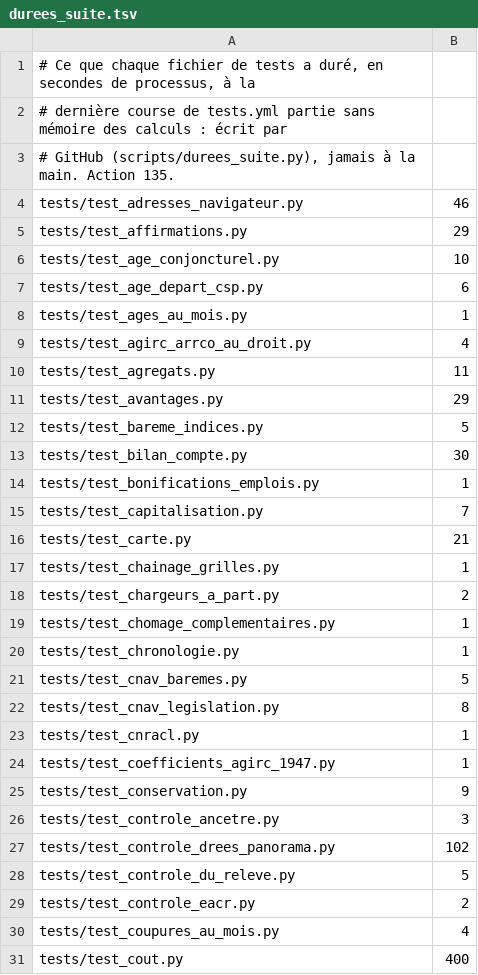
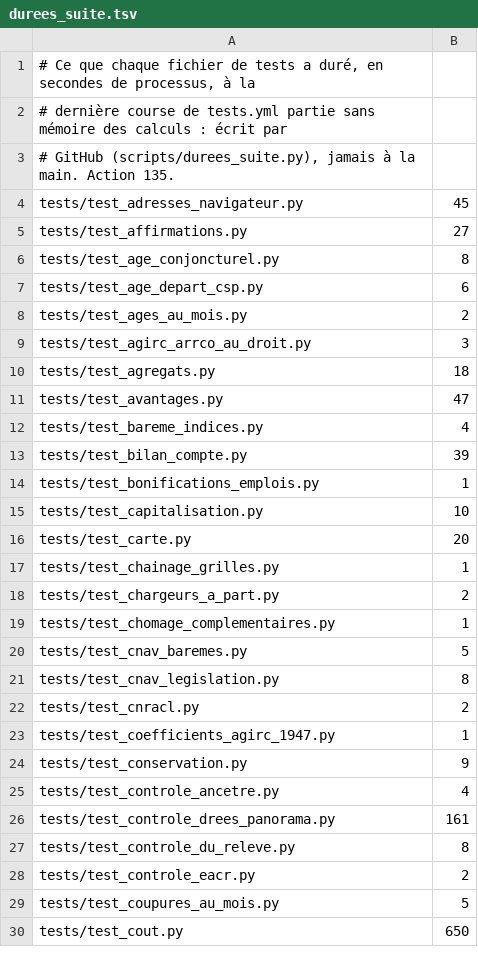
Before and after one commit to g-pliberal/retraitecomptenotionelle, a TSV file: .github/durees_suite.tsv, drawn as a sheet; only a part is shown; the diff covers the shown part only.

```diff
--- a/.github/durees_suite.tsv
+++ b/.github/durees_suite.tsv
@@ -3,15 +3,15 @@
 # GitHub (scripts/durees_suite.py), jamais à la main. Action 135.
-tests/test_adresses_navigateur.py	46
-tests/test_affirmations.py	29
-tests/test_age_conjoncturel.py	10
+tests/test_adresses_navigateur.py	45
+tests/test_affirmations.py	27
+tests/test_age_conjoncturel.py	8
 tests/test_age_depart_csp.py	6
-tests/test_ages_au_mois.py	1
-tests/test_agirc_arrco_au_droit.py	4
-tests/test_agregats.py	11
-tests/test_avantages.py	29
-tests/test_bareme_indices.py	5
-tests/test_bilan_compte.py	30
+tests/test_ages_au_mois.py	2
+tests/test_agirc_arrco_au_droit.py	3
+tests/test_agregats.py	18
+tests/test_avantages.py	47
+tests/test_bareme_indices.py	4
+tests/test_bilan_compte.py	39
 tests/test_bonifications_emplois.py	1
-tests/test_capitalisation.py	7
-tests/test_carte.py	21
+tests/test_capitalisation.py	10
+tests/test_carte.py	20
 tests/test_chainage_grilles.py	1
@@ -19,13 +19,12 @@ tests/test_chargeurs_a_part.py	2
 tests/test_chomage_complementaires.py	1
-tests/test_chronologie.py	1
 tests/test_cnav_baremes.py	5
 tests/test_cnav_legislation.py	8
-tests/test_cnracl.py	1
+tests/test_cnracl.py	2
 tests/test_coefficients_agirc_1947.py	1
 tests/test_conservation.py	9
-tests/test_controle_ancetre.py	3
-tests/test_controle_drees_panorama.py	102
-tests/test_controle_du_releve.py	5
+tests/test_controle_ancetre.py	4
+tests/test_controle_drees_panorama.py	161
+tests/test_controle_du_releve.py	8
 tests/test_controle_eacr.py	2
-tests/test_coupures_au_mois.py	4
-tests/test_cout.py	400
+tests/test_coupures_au_mois.py	5
+tests/test_cout.py	650
```
Also changed, not shown: 8 added rows, 3 removed rows and 86 edited cells elsewhere in this file, .github/verdicts.tsv, 1 other file.
